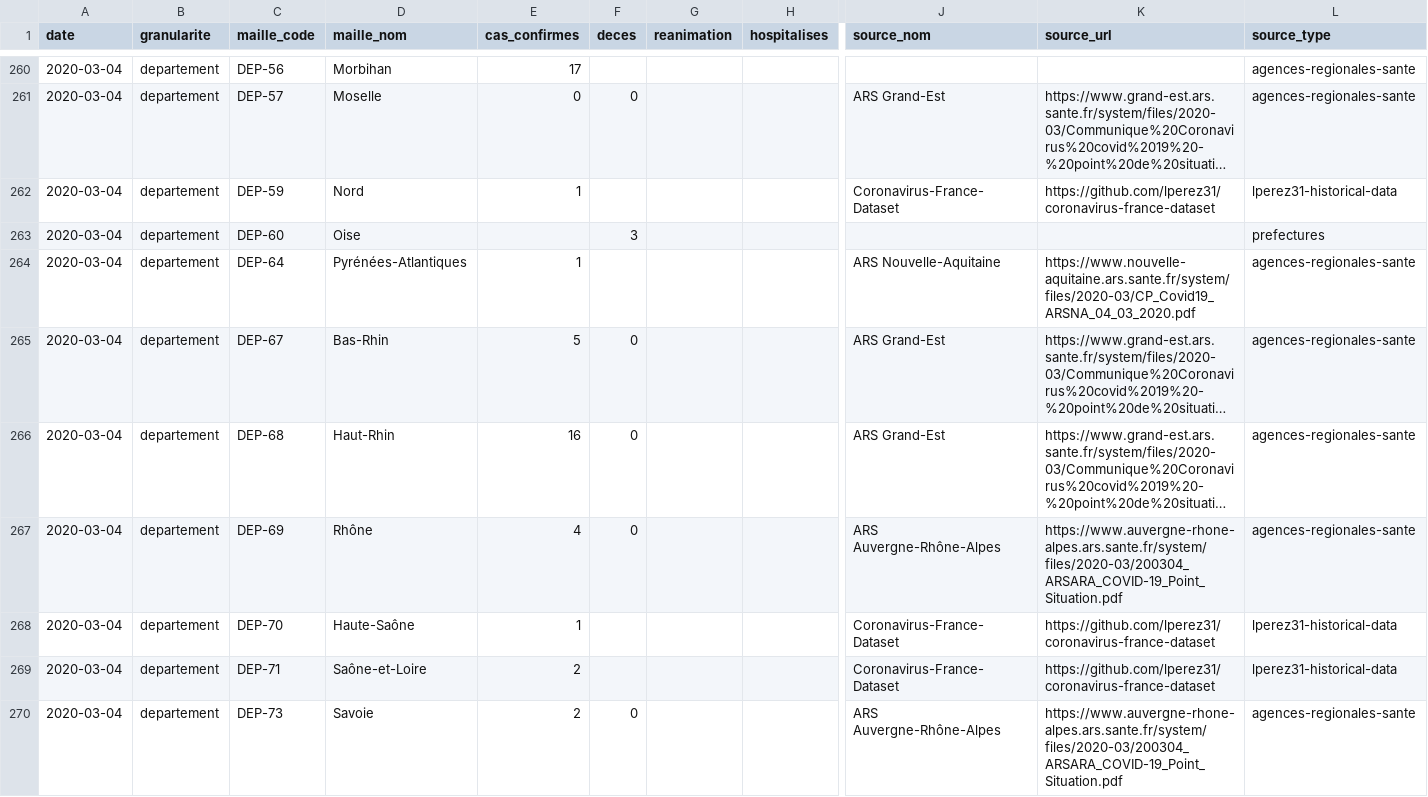
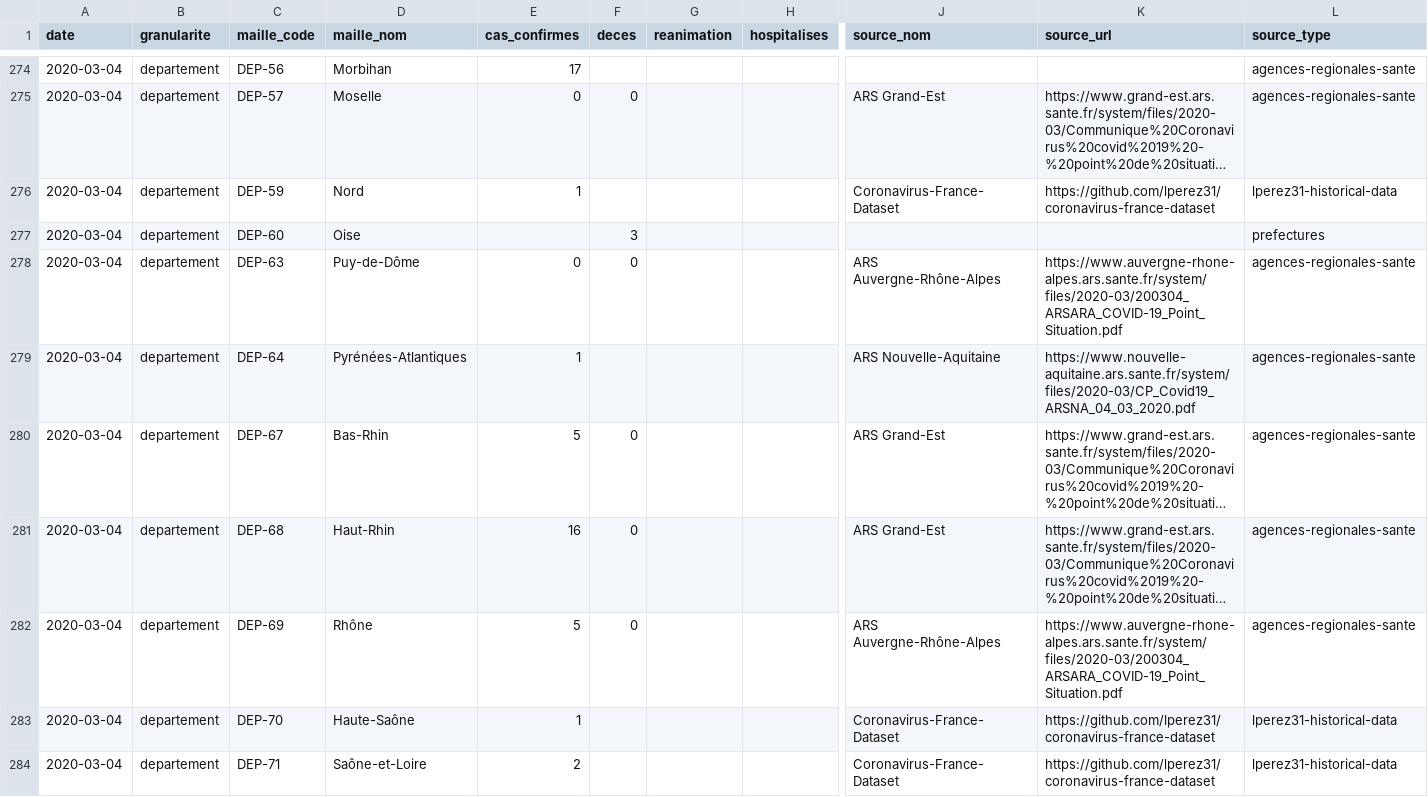
Before and after one commit to opencovid19-fr/data, a CSV file: dist/chiffres-cles.csv, drawn as a sheet; only a part is shown, gaps mark what is left out; the shorter side is filled out with more unchanged rows; long unchanged cells end in …; addresses are those after the commit; rows hold the shown columns only; the diff covers the shown part only; the diff names each change by its address in the sheet, - before the commit and + after, or states it on an @@ line.

```diff
--- a/dist/chiffres-cles.csv
+++ b/dist/chiffres-cles.csv
+row 278: 2020-03-04 | departement | DEP-63 | Puy-de-Dôme | 0 | 0 |  |  | ARS Auvergne-Rhône-Alpes | https://www.auvergne-rhone-alpes.ars.sante.fr/system/files/2020-03/200304_ARSARA_COVID-19_Point_Situation.pdf | agences-regionales-sante
-E282 (cas_confirmes): 4
+E282 (cas_confirmes): 5
```
Also changed, not shown: 15 added rows, 2 removed rows and 12 edited cells elsewhere in this file, 1 other file.
